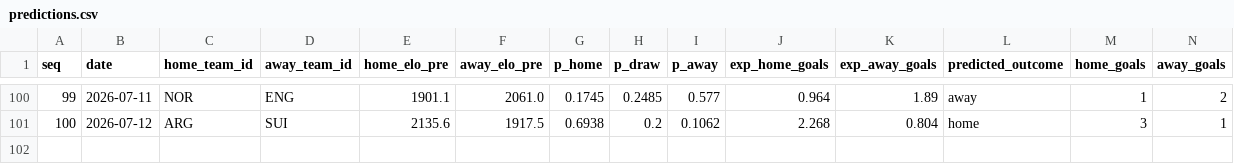
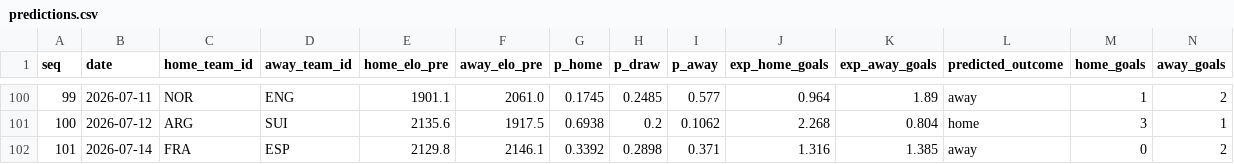
Before and after one commit to camh000/World-cup-predictor, a CSV file: data/predictions.csv, drawn as a sheet; only a part is shown, gaps mark what is left out; rows hold the shown columns only; the diff names each change by its address in the sheet, - before the commit and + after, or states it on an @@ line.

```diff
--- a/data/predictions.csv
+++ b/data/predictions.csv
+row 102: 101 | 2026-07-14 | FRA | ESP | 2129.8 | 2146.1 | 0.3392 | 0.2898 | 0.371 | 1.316 | 1.385 | away | 0 | 2
```
Also changed, not shown: data/ratings_history.csv, data/results.csv, 2 other files.
